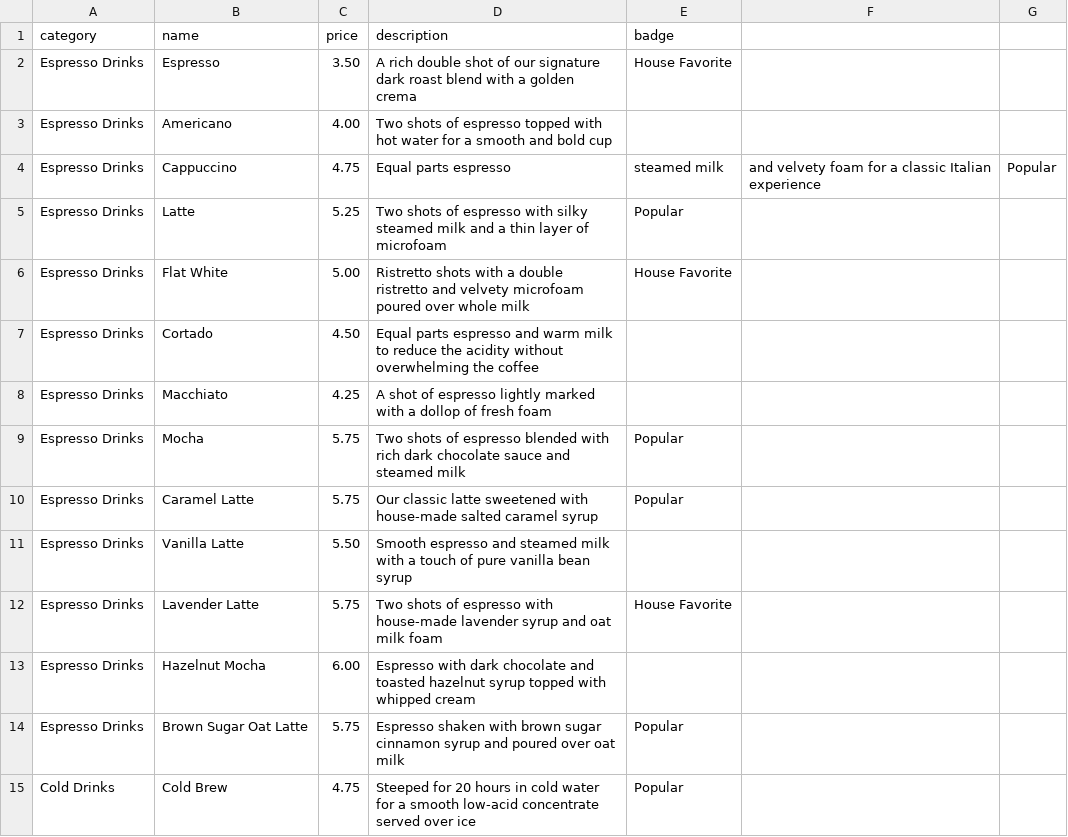
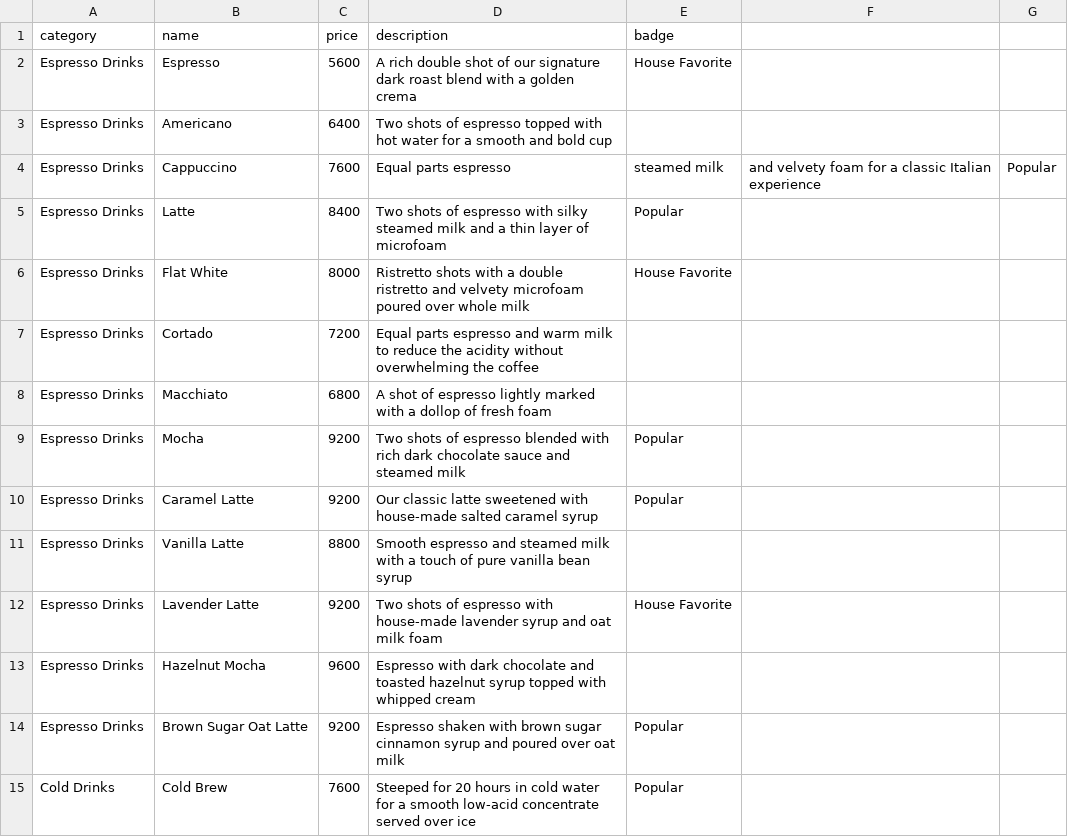
Before and after one commit to OnyiEkong/brew-coffee, a CSV file: docs/menu-items.csv, drawn as a sheet; only a part is shown; the diff covers the shown part only.

```diff
--- a/docs/menu-items.csv
+++ b/docs/menu-items.csv
@@ -1,15 +1,15 @@
 category,name,price,description,badge
-Espresso Drinks,Espresso,3.50,A rich double shot of our signature dark roast blend with a golden crema,House Favorite
-Espresso Drinks,Americano,4.00,Two shots of espresso topped with hot water for a smooth and bold cup,
-Espresso Drinks,Cappuccino,4.75,Equal parts espresso, steamed milk, and velvety foam for a classic Italian experience,Popular
-Espresso Drinks,Latte,5.25,Two shots of espresso with silky steamed milk and a thin layer of microfoam,Popular
-Espresso Drinks,Flat White,5.00,Ristretto shots with a double ristretto and velvety microfoam poured over whole milk,House Favorite
-Espresso Drinks,Cortado,4.50,Equal parts espresso and warm milk to reduce the acidity without overwhelming the coffee,
-Espresso Drinks,Macchiato,4.25,A shot of espresso lightly marked with a dollop of fresh foam,
-Espresso Drinks,Mocha,5.75,Two shots of espresso blended with rich dark chocolate sauce and steamed milk,Popular
-Espresso Drinks,Caramel Latte,5.75,Our classic latte sweetened with house-made salted caramel syrup,Popular
-Espresso Drinks,Vanilla Latte,5.50,Smooth espresso and steamed milk with a touch of pure vanilla bean syrup,
-Espresso Drinks,Lavender Latte,5.75,Two shots of espresso with house-made lavender syrup and oat milk foam,House Favorite
-Espresso Drinks,Hazelnut Mocha,6.00,Espresso with dark chocolate and toasted hazelnut syrup topped with whipped cream,
-Espresso Drinks,Brown Sugar Oat Latte,5.75,Espresso shaken with brown sugar cinnamon syrup and poured over oat milk,Popular
-Cold Drinks,Cold Brew,4.75,Steeped for 20 hours in cold water for a smooth low-acid concentrate served over ice,Popular
+Espresso Drinks,Espresso,5600,A rich double shot of our signature dark roast blend with a golden crema,House Favorite
+Espresso Drinks,Americano,6400,Two shots of espresso topped with hot water for a smooth and bold cup,
+Espresso Drinks,Cappuccino,7600,Equal parts espresso, steamed milk, and velvety foam for a classic Italian experience,Popular
+Espresso Drinks,Latte,8400,Two shots of espresso with silky steamed milk and a thin layer of microfoam,Popular
+Espresso Drinks,Flat White,8000,Ristretto shots with a double ristretto and velvety microfoam poured over whole milk,House Favorite
+Espresso Drinks,Cortado,7200,Equal parts espresso and warm milk to reduce the acidity without overwhelming the coffee,
+Espresso Drinks,Macchiato,6800,A shot of espresso lightly marked with a dollop of fresh foam,
+Espresso Drinks,Mocha,9200,Two shots of espresso blended with rich dark chocolate sauce and steamed milk,Popular
+Espresso Drinks,Caramel Latte,9200,Our classic latte sweetened with house-made salted caramel syrup,Popular
+Espresso Drinks,Vanilla Latte,8800,Smooth espresso and steamed milk with a touch of pure vanilla bean syrup,
+Espresso Drinks,Lavender Latte,9200,Two shots of espresso with house-made lavender syrup and oat milk foam,House Favorite
+Espresso Drinks,Hazelnut Mocha,9600,Espresso with dark chocolate and toasted hazelnut syrup topped with whipped cream,
+Espresso Drinks,Brown Sugar Oat Latte,9200,Espresso shaken with brown sugar cinnamon syrup and poured over oat milk,Popular
+Cold Drinks,Cold Brew,7600,Steeped for 20 hours in cold water for a smooth low-acid concentrate served over ice,Popular
```
Also changed, not shown: 32 edited cells elsewhere in this file.
